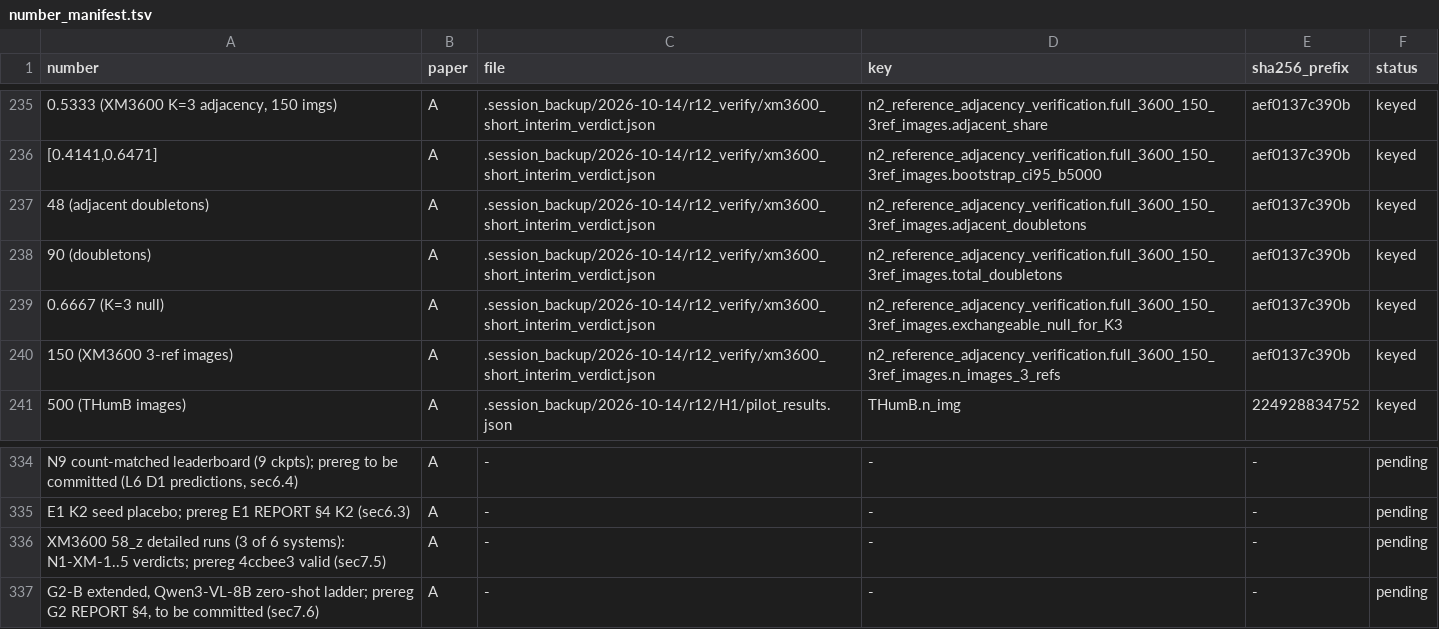
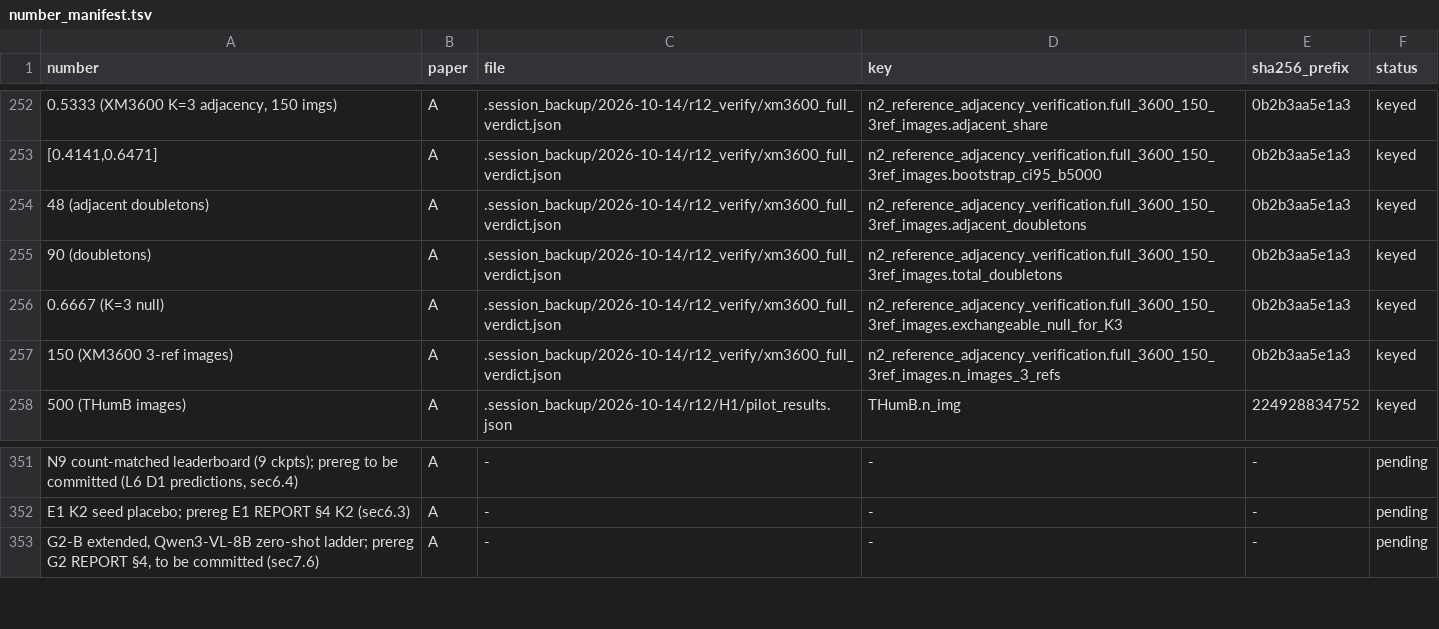
Before and after one commit to HoaNguyen55/vsps_image_captioning, a TSV file: manuscript/journal_draft/number_manifest.tsv, drawn as a sheet; only a part is shown, gaps mark what is left out; removed rows and columns are numbered as before the commit, all else as after; the diff covers the shown part only; the diff names each change by its address in the sheet, - before the commit and + after, or states it on an @@ line.

Commit message:
Paper A XM3600 full-verdict update: section 7.5 and Table 7.1 carry the full XM3600 verdict (xm3600_full_verdict.json, sha 0b2b3aa5); N1-XM-2 and N1-XM-5 FAIL and are reported plainly; N1 is kept under the prereg line 64 rule; sections 1, 4, 5, 10 and 11, the outline and the results plan follow; number manifest now 405 keyed, 9 pending (4 pending in Paper A).

```diff
--- a/manuscript/journal_draft/number_manifest.tsv
+++ b/manuscript/journal_draft/number_manifest.tsv
-C252:C257 (file): .session_backup/2026-10-14/r12_verify/xm3600_short_interim_verdict.json
+C252:C257 (file): .session_backup/2026-10-14/r12_verify/xm3600_full_verdict.json
-E252:E257 (sha256_prefix): aef0137c390b
+E252:E257 (sha256_prefix): 0b2b3aa5e1a3
-row 336: XM3600 58_z detailed runs (3 of 6 systems): N1-XM-1..5 verdicts; prereg 4ccbee3 valid (sec7.5) | A | - | - | - | pending
```
Also changed, not shown: 17 added rows and 30 edited cells elsewhere in this file, 8 other files.
